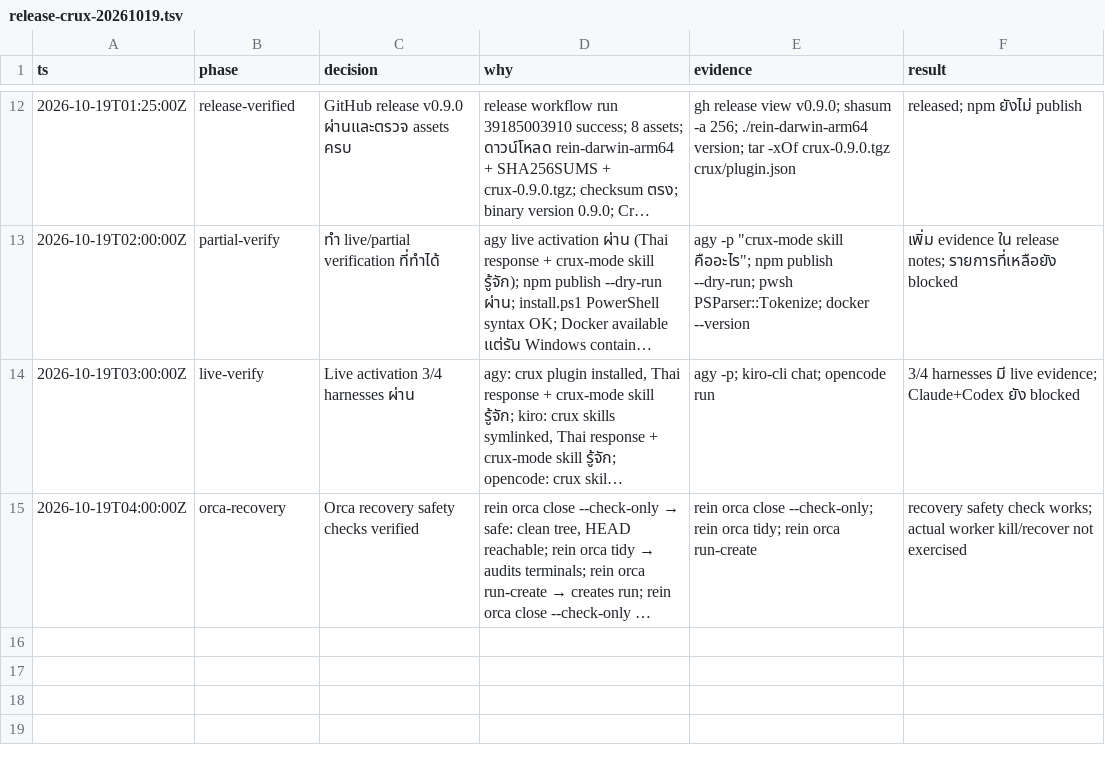
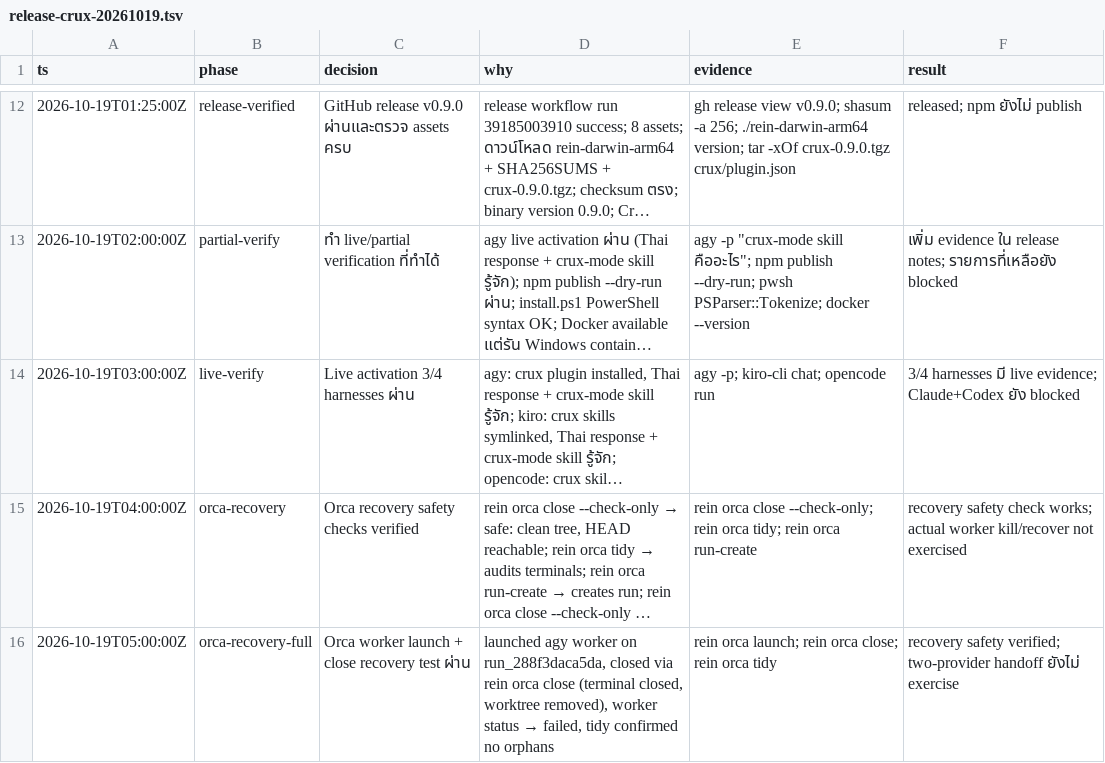
Before and after one commit to voravitl/rein, a TSV file: .audit/release-crux-20261019.tsv, drawn as a sheet; only a part is shown, gaps mark what is left out; long unchanged cells end in …; the diff names each change by its address in the sheet, - before the commit and + after, or states it on an @@ line.

Commit message:
docs(audit): record Orca worker launch+close recovery test

```diff
--- a/.audit/release-crux-20261019.tsv
+++ b/.audit/release-crux-20261019.tsv
+row 16: 2026-10-19T05:00:00Z | orca-recovery-full | Orca worker launch + close recovery test ผ่าน | launched agy worker on run_288f3daca5da, closed via rein orca close (terminal closed, worktree removed), worker status → failed, tidy confirmed no orphans | rein orca launch; rein orca close; rein orca tidy | recovery safety verified; two-provider handoff ยังไม่ exercise
```
Also changed, not shown: 1 other file.
